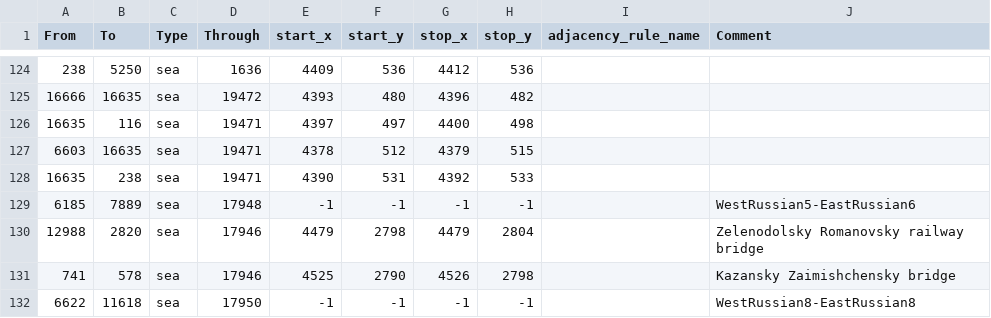
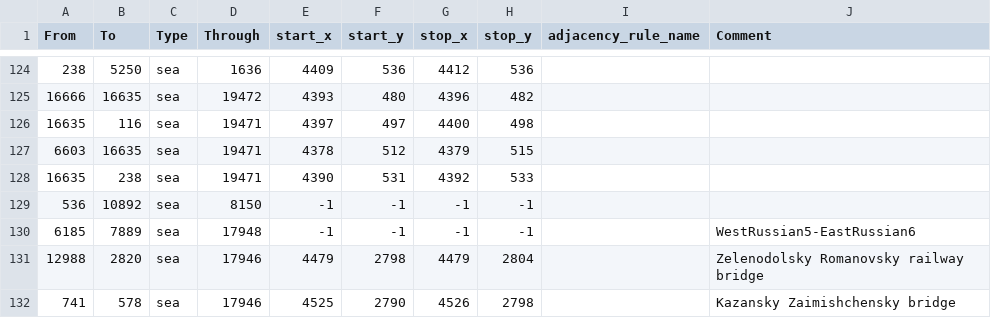
Before and after one commit to East-Showdown/East-Showdown, a CSV file: map/adjacencies.csv, drawn as a sheet; only a part is shown, gaps mark what is left out; the shorter side is filled out with more unchanged rows; the diff names each change by its address in the sheet, - before the commit and + after, or states it on an @@ line.

```diff
--- a/map/adjacencies.csv
+++ b/map/adjacencies.csv
+row 129: 536 | 10892 | sea | 8150 | -1 | -1 | -1 | -1
```
Also changed, not shown: map/definition.csv, 13 other files.
